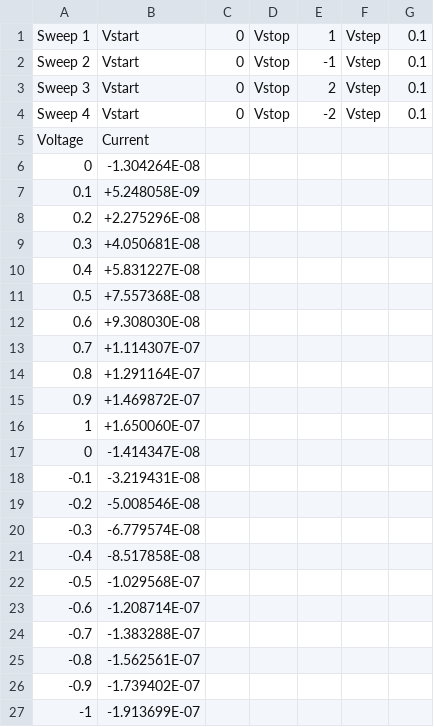
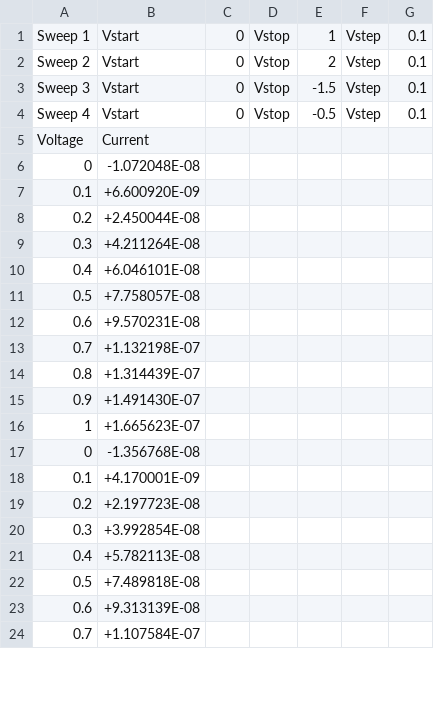
Before and after one commit to GitTurtleDone/ExpeGraph, a CSV file: experiment/measurement_data.csv, drawn as a sheet; only a part is shown; the diff covers the shown part only.

```diff
--- a/experiment/measurement_data.csv
+++ b/experiment/measurement_data.csv
@@ -1,27 +1,24 @@
 Sweep 1, Vstart, 0, Vstop, 1, Vstep, 0.1
-Sweep 2, Vstart, 0, Vstop, -1, Vstep, 0.1
-Sweep 3, Vstart, 0, Vstop, 2, Vstep, 0.1
-Sweep 4, Vstart, 0, Vstop, -2, Vstep, 0.1
+Sweep 2, Vstart, 0, Vstop, 2, Vstep, 0.1
+Sweep 3, Vstart, 0, Vstop, -1.5, Vstep, 0.1
+Sweep 4, Vstart, 0, Vstop, -0.5, Vstep, 0.1
 Voltage,Current
-0,-1.304264E-08
-0.1,+5.248058E-09
-0.2,+2.275296E-08
-0.3,+4.050681E-08
-0.4,+5.831227E-08
-0.5,+7.557368E-08
-0.6,+9.308030E-08
-0.7,+1.114307E-07
-0.8,+1.291164E-07
-0.9,+1.469872E-07
-1,+1.650060E-07
-0,-1.414347E-08
--0.1,-3.219431E-08
--0.2,-5.008546E-08
--0.3,-6.779574E-08
--0.4,-8.517858E-08
--0.5,-1.029568E-07
--0.6,-1.208714E-07
--0.7,-1.383288E-07
--0.8,-1.562561E-07
--0.9,-1.739402E-07
--1,-1.913699E-07
+0,-1.072048E-08
+0.1,+6.600920E-09
+0.2,+2.450044E-08
+0.3,+4.211264E-08
+0.4,+6.046101E-08
+0.5,+7.758057E-08
+0.6,+9.570231E-08
+0.7,+1.132198E-07
+0.8,+1.314439E-07
+0.9,+1.491430E-07
+1,+1.665623E-07
+0,-1.356768E-08
+0.1,+4.170001E-09
+0.2,+2.197723E-08
+0.3,+3.992854E-08
+0.4,+5.782113E-08
+0.5,+7.489818E-08
+0.6,+9.313139E-08
+0.7,+1.107584E-07
```
Also changed, not shown: 13 added rows elsewhere in this file, 18 other files.
